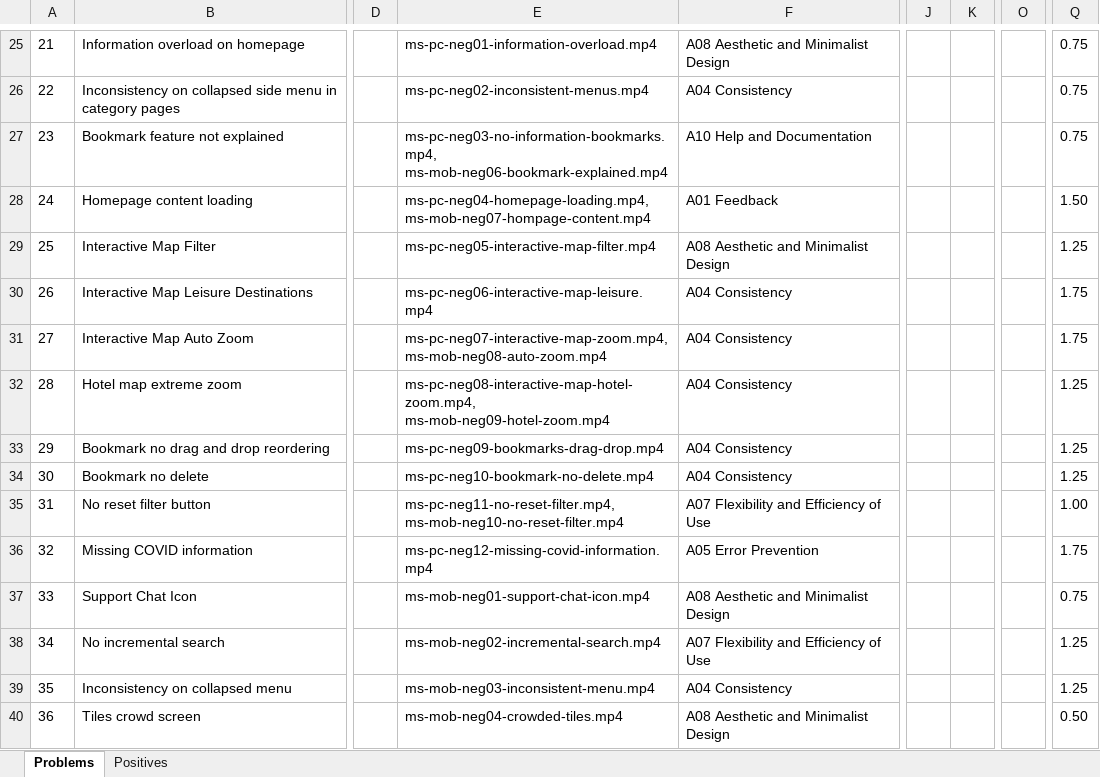
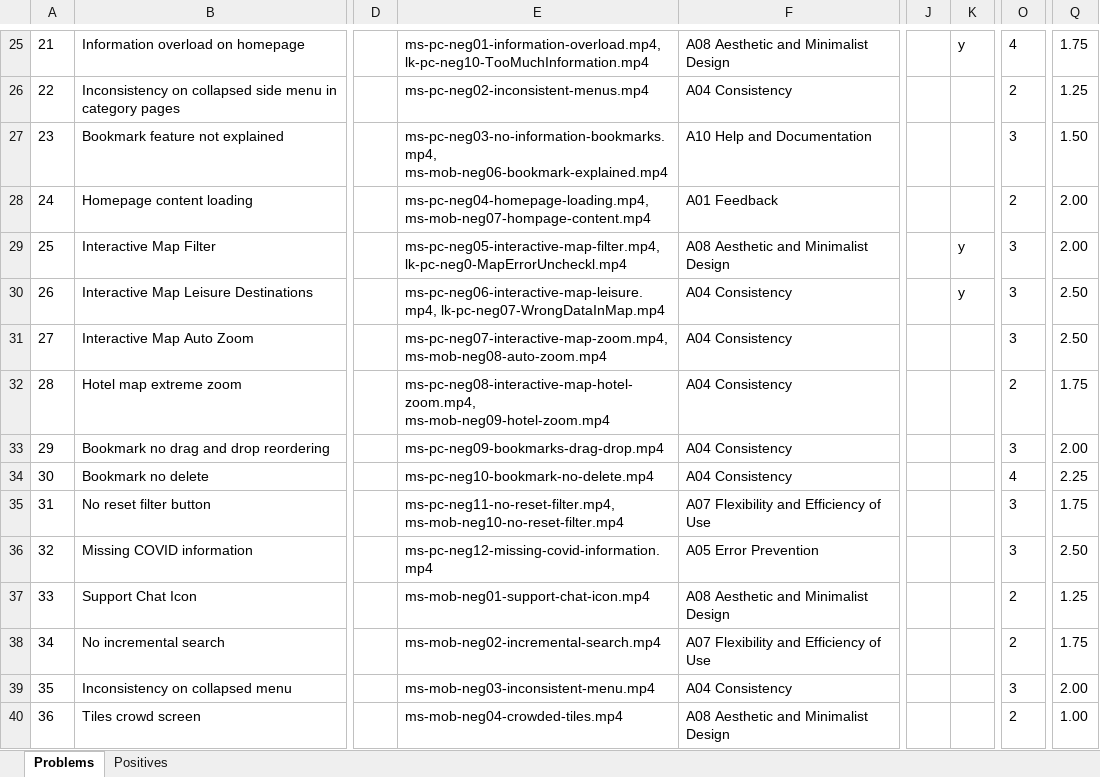
Before and after one commit to Deadmann1/hci_06_06, an Excel workbook: helist.xlsx, sheet Problems, drawn as a sheet; only a part is shown, gaps mark what is left out; values as stored, in another font and other column widths than the file's, no borders; the diff covers the shown part only; the diff names each change by its address in the sheet, - before the commit and + after, or states it on an @@ line.

```diff
--- a/helist.xlsx (sheet Problems)
+++ b/helist.xlsx (sheet Problems)
-E25: ms-pc-neg01-information-overload.mp4
+E25: ms-pc-neg01-information-overload.mp4, lk-pc-neg10-TooMuchInformation.mp4
-K25: (empty)
+K25: y
-O25: (empty)
+O25: 4
-Q25: 0.75
+Q25: 1.75
-O26: (empty)
+O26: 2
-Q26: 0.75
+Q26: 1.25
-O27: (empty)
+O27: 3
-Q27: 0.75
+Q27: 1.50
-O28: (empty)
+O28: 2
-Q28: 1.50
+Q28: 2.00
-E29: ms-pc-neg05-interactive-map-filter.mp4
+E29: ms-pc-neg05-interactive-map-filter.mp4, lk-pc-neg0-MapErrorUncheckl.mp4
-K29:K30: (empty)
+K29:K30: y
-O29:O31: (empty)
+O29:O31: 3
-Q29: 1.25
+Q29: 2.00
-E30: ms-pc-neg06-interactive-map-leisure.mp4
+E30: ms-pc-neg06-interactive-map-leisure.mp4, lk-pc-neg07-WrongDataInMap.mp4
-Q30:Q31: 1.75
+Q30:Q31: 2.50
-O32: (empty)
+O32: 2
-Q32: 1.25
+Q32: 1.75
-O33: (empty)
+O33: 3
-Q33: 1.25
+Q33: 2.00
-O34: (empty)
+O34: 4
-Q34: 1.25
+Q34: 2.25
-O35:O36: (empty)
+O35:O36: 3
-Q35: 1.00
+Q35: 1.75
-Q36: 1.75
+Q36: 2.50
-O37:O38: (empty)
+O37:O38: 2
-Q37: 0.75
+Q37: 1.25
-Q38: 1.25
+Q38: 1.75
-O39: (empty)
+O39: 3
-Q39: 1.25
+Q39: 2.00
-O40: (empty)
+O40: 2
-Q40: 0.50
+Q40: 1.00
```
Also changed, not shown: 11 added rows and 103 edited cells elsewhere in this sheet, sheet Positives.
